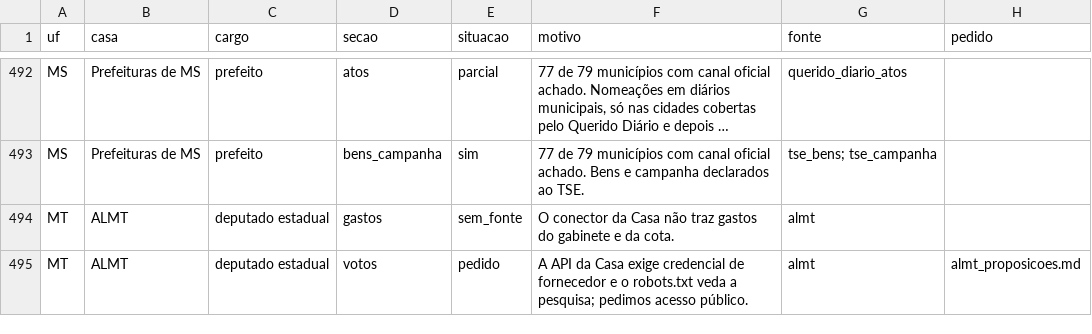
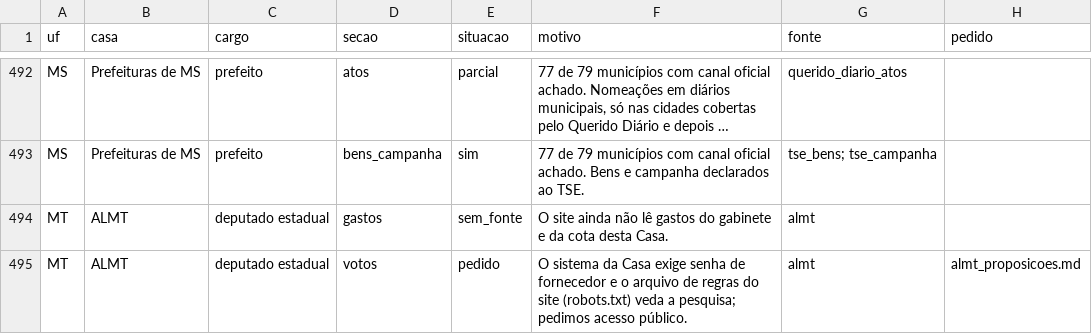
Before and after one commit to Gipsy7/panoptico, a CSV file: data/cobertura_matriz.csv, drawn as a sheet; only a part is shown, gaps mark what is left out; long unchanged cells end in …; the diff covers the shown part only; the diff names each change by its address in the sheet, - before the commit and + after, or states it on an @@ line.

```diff
--- a/data/cobertura_matriz.csv
+++ b/data/cobertura_matriz.csv
-F494 (motivo): O conector da Casa não traz gastos do gabinete e da cota.
+F494 (motivo): O site ainda não lê gastos do gabinete e da cota desta Casa.
-F495 (motivo): A API da Casa exige credencial de fornecedor e o robots.txt veda a…
+F495 (motivo): O sistema da Casa exige senha de fornecedor e o arquivo de regras do site (robots.txt) veda a…
```
Also changed, not shown: 139 edited cells elsewhere in this file, 10 other files.
